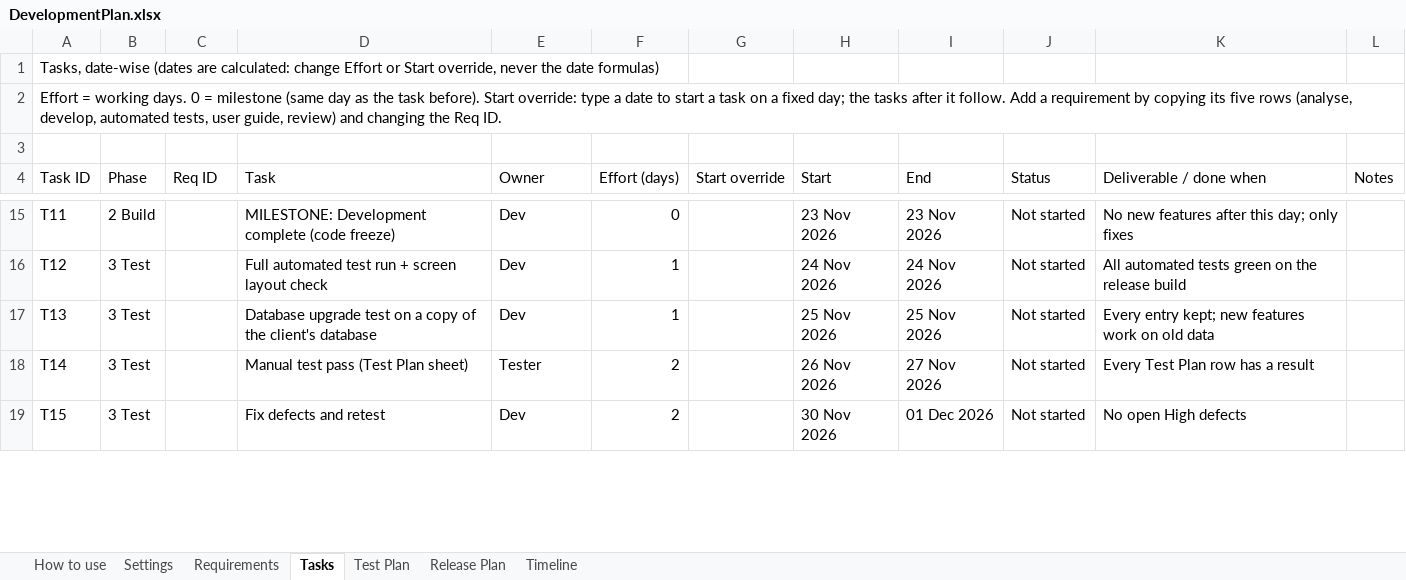
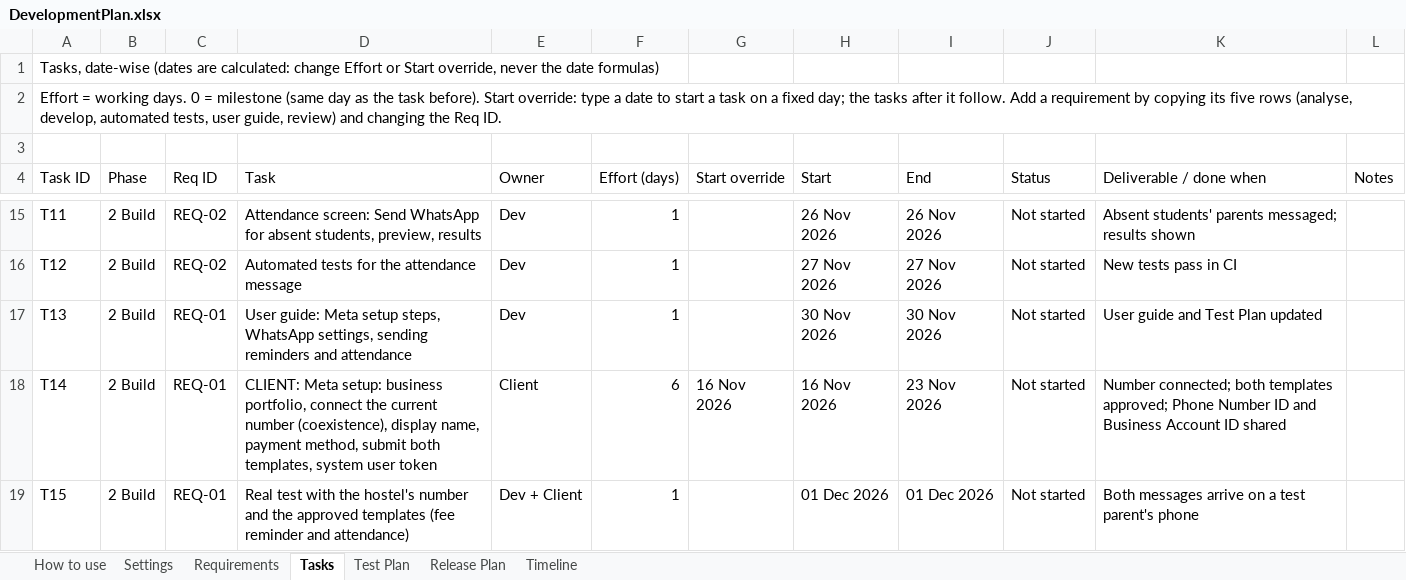
Before and after one commit to offbeatsoftware/hostelmanagement, an Excel workbook: docs/DevelopmentPlan.xlsx, sheet Tasks, drawn as a sheet; only a part is shown, gaps mark what is left out; values as stored, in another font and other column widths than the file's, no cell formats; conditional formats not drawn; the diff covers the shown part only; the diff names each change by its address in the sheet, - before the commit and + after, or states it on an @@ line.

```diff
--- a/docs/DevelopmentPlan.xlsx (sheet Tasks)
+++ b/docs/DevelopmentPlan.xlsx (sheet Tasks)
-C15:C16 (Req ID): (empty)
+C15:C16 (Req ID): REQ-02
-D15 (Task): MILESTONE: Development complete (code freeze)
+D15 (Task): Attendance screen: Send WhatsApp for absent students, preview, results
-F15 (Effort (days)): 0
+F15 (Effort (days)): 1
-H15 (Start): 23 Nov 2026
+H15 (Start): 26 Nov 2026
-I15 (End): 23 Nov 2026
+I15 (End): 26 Nov 2026
-K15 (Deliverable / done when): No new features after this day; only fixes
+K15 (Deliverable / done when): Absent students' parents messaged; results shown
-B16:B19 (Phase): 3 Test
+B16:B19 (Phase): 2 Build
-D16 (Task): Full automated test run + screen layout check
+D16 (Task): Automated tests for the attendance message
-H16 (Start): 24 Nov 2026
+H16 (Start): 27 Nov 2026
-I16 (End): 24 Nov 2026
+I16 (End): 27 Nov 2026
-K16 (Deliverable / done when): All automated tests green on the release build
+K16 (Deliverable / done when): New tests pass in CI
-C17:C19 (Req ID): (empty)
+C17:C19 (Req ID): REQ-01
-D17 (Task): Database upgrade test on a copy of the client's database
+D17 (Task): User guide: Meta setup steps, WhatsApp settings, sending reminders and attendance
-H17 (Start): 25 Nov 2026
+H17 (Start): 30 Nov 2026
-I17 (End): 25 Nov 2026
+I17 (End): 30 Nov 2026
-K17 (Deliverable / done when): Every entry kept; new features work on old data
+K17 (Deliverable / done when): User guide and Test Plan updated
-D18 (Task): Manual test pass (Test Plan sheet)
+D18 (Task): CLIENT: Meta setup: business portfolio, connect the current number (coexistence), display name, payment method, submit both templates, system user token
-E18 (Owner): Tester
+E18 (Owner): Client
-F18 (Effort (days)): 2
+F18 (Effort (days)): 6
-G18 (Start override): (empty)
+G18 (Start override): 16 Nov 2026
-H18 (Start): 26 Nov 2026
+H18 (Start): 16 Nov 2026
-I18 (End): 27 Nov 2026
+I18 (End): 23 Nov 2026
-K18 (Deliverable / done when): Every Test Plan row has a result
+K18 (Deliverable / done when): Number connected; both templates approved; Phone Number ID and Business Account ID shared
-D19 (Task): Fix defects and retest
+D19 (Task): Real test with the hostel's number and the approved templates (fee reminder and attendance)
-E19 (Owner): Dev
+E19 (Owner): Dev + Client
-F19 (Effort (days)): 2
+F19 (Effort (days)): 1
-H19 (Start): 30 Nov 2026
+H19 (Start): 01 Dec 2026
-K19 (Deliverable / done when): No open High defects
+K19 (Deliverable / done when): Both messages arrive on a test parent's phone
```
Also changed, not shown: 6 added rows and 89 edited cells elsewhere in this sheet, sheet Timeline, sheet Test Plan, sheet Release Plan, sheet Requirements, sheet How to use, cell formats.
